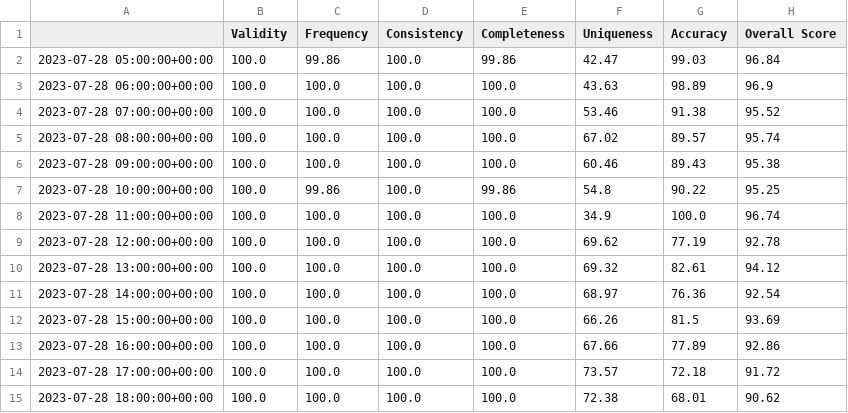
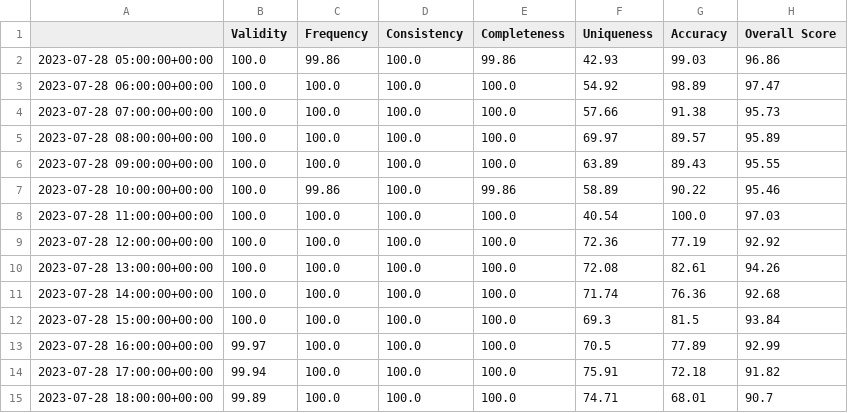
Before and after one commit to Petrolink/Data-Quality, a CSV file: hroverall.csv, drawn as a sheet; only a part is shown; the diff covers the shown part only.

```diff
--- a/hroverall.csv
+++ b/hroverall.csv
@@ -1,15 +1,15 @@
 ,Validity,Frequency,Consistency,Completeness,Uniqueness,Accuracy,Overall Score
-2023-07-28 05:00:00+00:00,100.0,99.86,100.0,99.86,42.47,99.03,96.84
-2023-07-28 06:00:00+00:00,100.0,100.0,100.0,100.0,43.63,98.89,96.9
-2023-07-28 07:00:00+00:00,100.0,100.0,100.0,100.0,53.46,91.38,95.52
-2023-07-28 08:00:00+00:00,100.0,100.0,100.0,100.0,67.02,89.57,95.74
-2023-07-28 09:00:00+00:00,100.0,100.0,100.0,100.0,60.46,89.43,95.38
-2023-07-28 10:00:00+00:00,100.0,99.86,100.0,99.86,54.8,90.22,95.25
-2023-07-28 11:00:00+00:00,100.0,100.0,100.0,100.0,34.9,100.0,96.74
-2023-07-28 12:00:00+00:00,100.0,100.0,100.0,100.0,69.62,77.19,92.78
-2023-07-28 13:00:00+00:00,100.0,100.0,100.0,100.0,69.32,82.61,94.12
-2023-07-28 14:00:00+00:00,100.0,100.0,100.0,100.0,68.97,76.36,92.54
-2023-07-28 15:00:00+00:00,100.0,100.0,100.0,100.0,66.26,81.5,93.69
-2023-07-28 16:00:00+00:00,100.0,100.0,100.0,100.0,67.66,77.89,92.86
-2023-07-28 17:00:00+00:00,100.0,100.0,100.0,100.0,73.57,72.18,91.72
-2023-07-28 18:00:00+00:00,100.0,100.0,100.0,100.0,72.38,68.01,90.62
+2023-07-28 05:00:00+00:00,100.0,99.86,100.0,99.86,42.93,99.03,96.86
+2023-07-28 06:00:00+00:00,100.0,100.0,100.0,100.0,54.92,98.89,97.47
+2023-07-28 07:00:00+00:00,100.0,100.0,100.0,100.0,57.66,91.38,95.73
+2023-07-28 08:00:00+00:00,100.0,100.0,100.0,100.0,69.97,89.57,95.89
+2023-07-28 09:00:00+00:00,100.0,100.0,100.0,100.0,63.89,89.43,95.55
+2023-07-28 10:00:00+00:00,100.0,99.86,100.0,99.86,58.89,90.22,95.46
+2023-07-28 11:00:00+00:00,100.0,100.0,100.0,100.0,40.54,100.0,97.03
+2023-07-28 12:00:00+00:00,100.0,100.0,100.0,100.0,72.36,77.19,92.92
+2023-07-28 13:00:00+00:00,100.0,100.0,100.0,100.0,72.08,82.61,94.26
+2023-07-28 14:00:00+00:00,100.0,100.0,100.0,100.0,71.74,76.36,92.68
+2023-07-28 15:00:00+00:00,100.0,100.0,100.0,100.0,69.3,81.5,93.84
+2023-07-28 16:00:00+00:00,99.97,100.0,100.0,100.0,70.5,77.89,92.99
+2023-07-28 17:00:00+00:00,99.94,100.0,100.0,100.0,75.91,72.18,91.82
+2023-07-28 18:00:00+00:00,99.89,100.0,100.0,100.0,74.71,68.01,90.7
```
Also changed, not shown: 76 edited cells elsewhere in this file, hrscores.csv, scores.csv, 5 other files.
